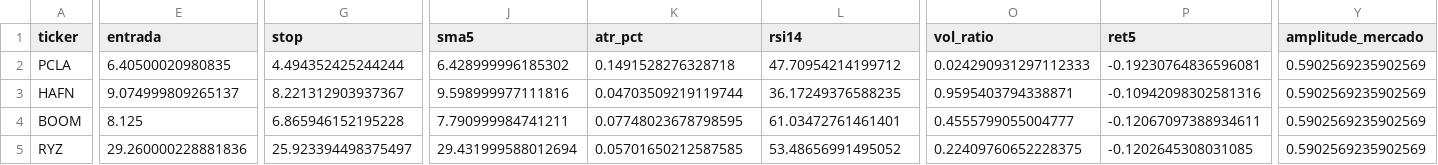
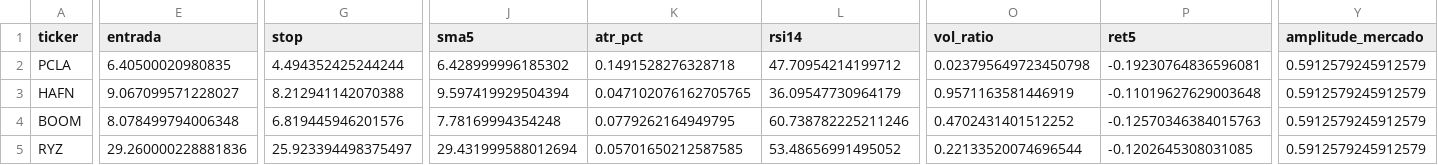
Before and after one commit to diogopestana01/analista-acoes, a CSV file: data/sinais_2026-11-09.csv, drawn as a sheet; only a part is shown, gaps mark what is left out; the diff covers the shown part only; the diff names each change by its address in the sheet, - before the commit and + after, or states it on an @@ line.

```diff
--- a/data/sinais_2026-11-09.csv
+++ b/data/sinais_2026-11-09.csv
-O2 (vol_ratio): 0.024290931297112333
+O2 (vol_ratio): 0.023795649723450798
-Y2:Y5 (amplitude_mercado): 0.5902569235902569
+Y2:Y5 (amplitude_mercado): 0.5912579245912579
-E3 (entrada): 9.074999809265137
+E3 (entrada): 9.067099571228027
-G3 (stop): 8.221312903937367
+G3 (stop): 8.212941142070388
-J3 (sma5): 9.598999977111816
+J3 (sma5): 9.597419929504394
-K3 (atr_pct): 0.04703509219119744
+K3 (atr_pct): 0.047102076162705765
-L3 (rsi14): 36.17249376588235
+L3 (rsi14): 36.09547730964179
-O3 (vol_ratio): 0.9595403794338871
+O3 (vol_ratio): 0.9571163581446919
-P3 (ret5): -0.10942098302581316
+P3 (ret5): -0.11019627629003648
-E4 (entrada): 8.125
+E4 (entrada): 8.078499794006348
-G4 (stop): 6.865946152195228
+G4 (stop): 6.819445946201576
-J4 (sma5): 7.790999984741211
+J4 (sma5): 7.78169994354248
-K4 (atr_pct): 0.07748023678798595
+K4 (atr_pct): 0.0779262164949795
-L4 (rsi14): 61.03472761461401
+L4 (rsi14): 60.738782225211246
-O4 (vol_ratio): 0.4555799055004777
+O4 (vol_ratio): 0.4702431401512252
-P4 (ret5): -0.12067097388934611
+P4 (ret5): -0.12570346384015763
-O5 (vol_ratio): 0.22409760652228375
+O5 (vol_ratio): 0.22133520074696544
```
Also changed, not shown: 117 edited cells elsewhere in this file, data/spreads.csv, 2 other files.
